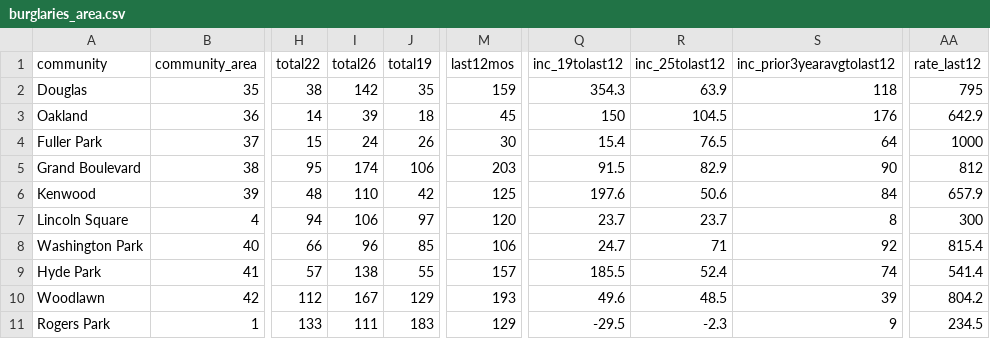
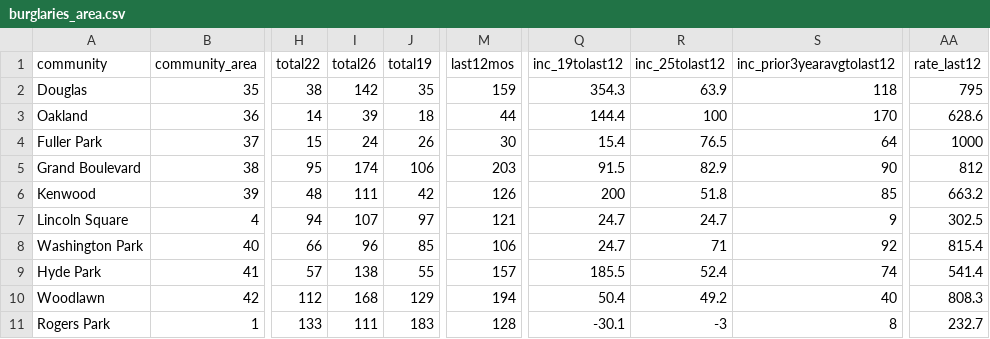
Before and after one commit to abcotvdata/safetytracker_chicago, a CSV file: data/output/areas/burglaries_area.csv, drawn as a sheet; only a part is shown, gaps mark what is left out; the diff covers the shown part only; the diff names each change by its address in the sheet, - before the commit and + after, or states it on an @@ line.

```diff
--- a/data/output/areas/burglaries_area.csv
+++ b/data/output/areas/burglaries_area.csv
-M3 (last12mos): 45
+M3 (last12mos): 44
-Q3 (inc_19tolast12): 150
+Q3 (inc_19tolast12): 144.4
-R3 (inc_25tolast12): 104.5
+R3 (inc_25tolast12): 100
-S3 (inc_prior3yearavgtolast12): 176
+S3 (inc_prior3yearavgtolast12): 170
-AA3 (rate_last12): 642.9
+AA3 (rate_last12): 628.6
-I6 (total26): 110
+I6 (total26): 111
-M6 (last12mos): 125
+M6 (last12mos): 126
-Q6 (inc_19tolast12): 197.6
+Q6 (inc_19tolast12): 200
-R6 (inc_25tolast12): 50.6
+R6 (inc_25tolast12): 51.8
-S6 (inc_prior3yearavgtolast12): 84
+S6 (inc_prior3yearavgtolast12): 85
-AA6 (rate_last12): 657.9
+AA6 (rate_last12): 663.2
-I7 (total26): 106
+I7 (total26): 107
-M7 (last12mos): 120
+M7 (last12mos): 121
-Q7 (inc_19tolast12): 23.7
+Q7 (inc_19tolast12): 24.7
-R7 (inc_25tolast12): 23.7
+R7 (inc_25tolast12): 24.7
-S7 (inc_prior3yearavgtolast12): 8
+S7 (inc_prior3yearavgtolast12): 9
-AA7 (rate_last12): 300
+AA7 (rate_last12): 302.5
-I10 (total26): 167
+I10 (total26): 168
-M10 (last12mos): 193
+M10 (last12mos): 194
-Q10 (inc_19tolast12): 49.6
+Q10 (inc_19tolast12): 50.4
-R10 (inc_25tolast12): 48.5
+R10 (inc_25tolast12): 49.2
-S10 (inc_prior3yearavgtolast12): 39
+S10 (inc_prior3yearavgtolast12): 40
-AA10 (rate_last12): 804.2
+AA10 (rate_last12): 808.3
-M11 (last12mos): 129
+M11 (last12mos): 128
-Q11 (inc_19tolast12): -29.5
+Q11 (inc_19tolast12): -30.1
-R11 (inc_25tolast12): -2.3
+R11 (inc_25tolast12): -3
-S11 (inc_prior3yearavgtolast12): 9
+S11 (inc_prior3yearavgtolast12): 8
-AA11 (rate_last12): 234.5
+AA11 (rate_last12): 232.7
```
Also changed, not shown: 139 edited cells elsewhere in this file, data/output/areas/area_category.csv, data/output/areas/area_type.csv, 51 other files.
